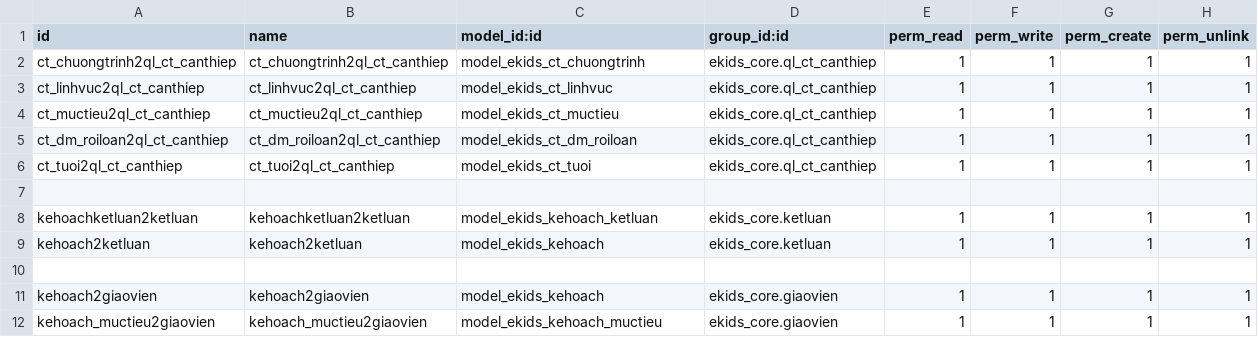
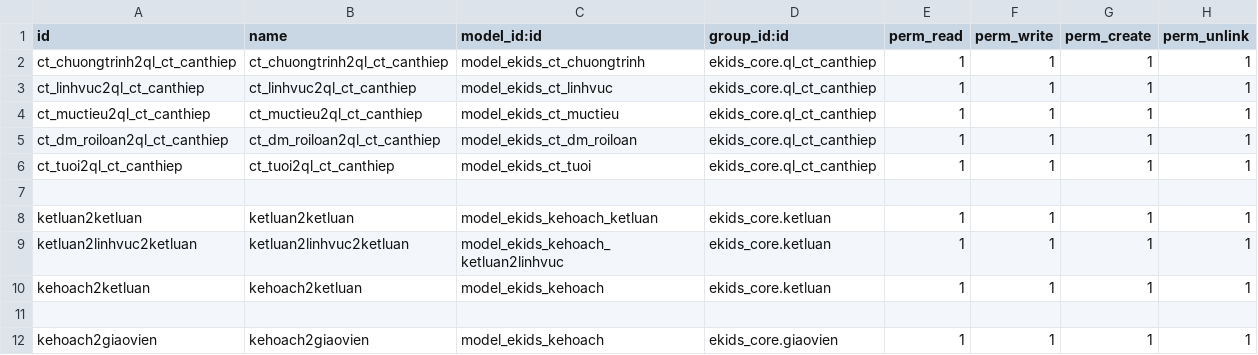
Before and after one commit to liemnn/evddn, a CSV file: custom-addons/ekids_canthiep/security/ir.model.access.csv, drawn as a sheet; only a part is shown; the shorter side is filled out with more unchanged rows.

```diff
--- a/custom-addons/ekids_canthiep/security/ir.model.access.csv
+++ b/custom-addons/ekids_canthiep/security/ir.model.access.csv
@@ -7,3 +7,4 @@ ct_tuoi2ql_ct_canthiep,ct_tuoi2ql_ct_canthiep,model_ekids_ct_tuoi,ekids_core.ql_
 
-kehoachketluan2ketluan,kehoachketluan2ketluan,model_ekids_kehoach_ketluan,ekids_core.ketluan,1,1,1,1
+ketluan2ketluan,ketluan2ketluan,model_ekids_kehoach_ketluan,ekids_core.ketluan,1,1,1,1
+ketluan2linhvuc2ketluan,ketluan2linhvuc2ketluan,model_ekids_kehoach_ketluan2linhvuc,ekids_core.ketluan,1,1,1,1
 kehoach2ketluan,kehoach2ketluan,model_ekids_kehoach,ekids_core.ketluan,1,1,1,1
```
Also changed, not shown: 8 other files.
